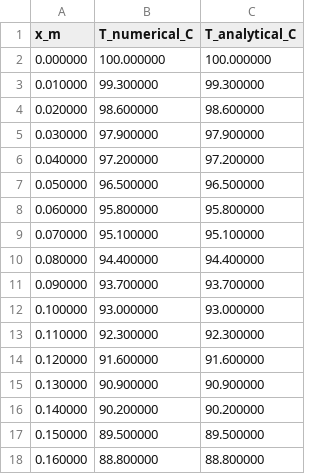
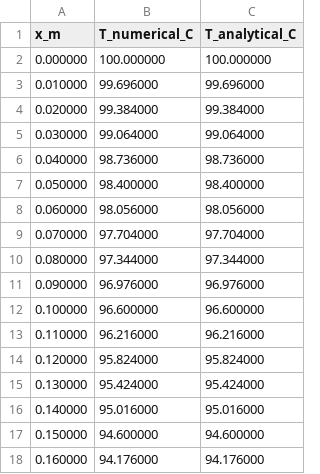
Before and after one commit to noctis-oss/heat-transfer-1d, a CSV file: results/temperature.csv, drawn as a sheet; only a part is shown; the diff covers the shown part only.

```diff
--- a/results/temperature.csv
+++ b/results/temperature.csv
@@ -2,17 +2,17 @@ x_m,T_numerical_C,T_analytical_C
 0.000000,100.000000,100.000000
-0.010000,99.300000,99.300000
-0.020000,98.600000,98.600000
-0.030000,97.900000,97.900000
-0.040000,97.200000,97.200000
-0.050000,96.500000,96.500000
-0.060000,95.800000,95.800000
-0.070000,95.100000,95.100000
-0.080000,94.400000,94.400000
-0.090000,93.700000,93.700000
-0.100000,93.000000,93.000000
-0.110000,92.300000,92.300000
-0.120000,91.600000,91.600000
-0.130000,90.900000,90.900000
-0.140000,90.200000,90.200000
-0.150000,89.500000,89.500000
-0.160000,88.800000,88.800000
+0.010000,99.696000,99.696000
+0.020000,99.384000,99.384000
+0.030000,99.064000,99.064000
+0.040000,98.736000,98.736000
+0.050000,98.400000,98.400000
+0.060000,98.056000,98.056000
+0.070000,97.704000,97.704000
+0.080000,97.344000,97.344000
+0.090000,96.976000,96.976000
+0.100000,96.600000,96.600000
+0.110000,96.216000,96.216000
+0.120000,95.824000,95.824000
+0.130000,95.424000,95.424000
+0.140000,95.016000,95.016000
+0.150000,94.600000,94.600000
+0.160000,94.176000,94.176000
```
Also changed, not shown: 166 edited cells elsewhere in this file, 2 other files.
